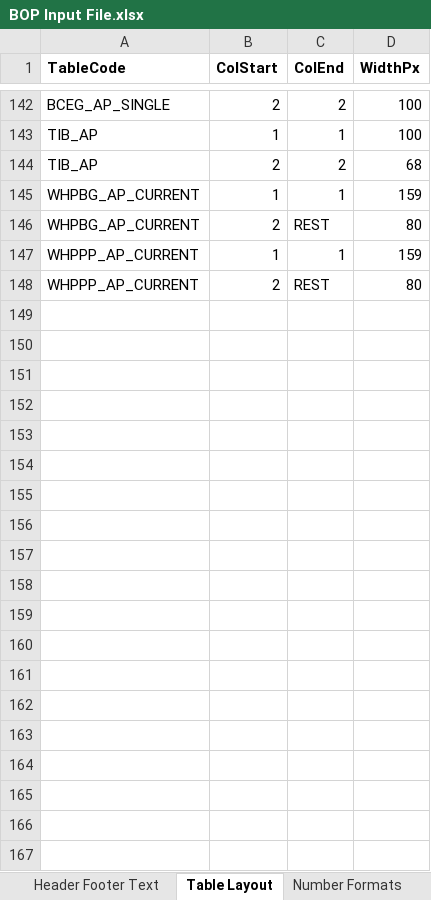
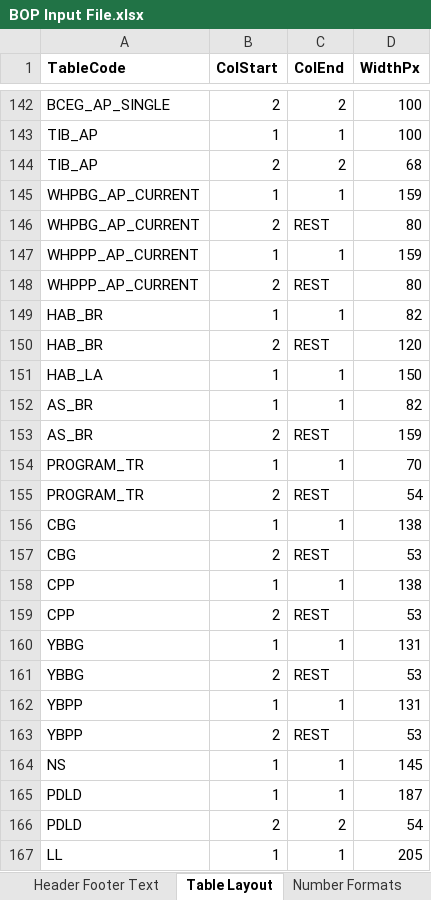
Before and after one commit to himanshu-bist-hb/personal-project1, an Excel workbook: BOP/BOP Input File.xlsx, sheet Table Layout, drawn as a sheet; only a part is shown, gaps mark what is left out; values as stored, in another font and other column widths than the file's, no borders; the diff covers the shown part only; the diff names each change by its address in the sheet, - before the commit and + after, or states it on an @@ line.

```diff
--- a/BOP/BOP Input File.xlsx (sheet Table Layout)
+++ b/BOP/BOP Input File.xlsx (sheet Table Layout)
+row 149: HAB_BR | 1 | 1 | 82
+row 150: HAB_BR | 2 | REST | 120
+row 151: HAB_LA | 1 | 1 | 150
+row 152: AS_BR | 1 | 1 | 82
+row 153: AS_BR | 2 | REST | 159
+row 154: PROGRAM_TR | 1 | 1 | 70
+row 155: PROGRAM_TR | 2 | REST | 54
+row 156: CBG | 1 | 1 | 138
+row 157: CBG | 2 | REST | 53
+row 158: CPP | 1 | 1 | 138
+row 159: CPP | 2 | REST | 53
+row 160: YBBG | 1 | 1 | 131
+row 161: YBBG | 2 | REST | 53
+row 162: YBPP | 1 | 1 | 131
+row 163: YBPP | 2 | REST | 53
+row 164: NS | 1 | 1 | 145
+row 165: PDLD | 1 | 1 | 187
+row 166: PDLD | 2 | 2 | 54
+row 167: LL | 1 | 1 | 205
```
Also changed, not shown: 22 added rows elsewhere in this sheet, sheet Number Formats, sheet Sub Headers, 7 other files.
